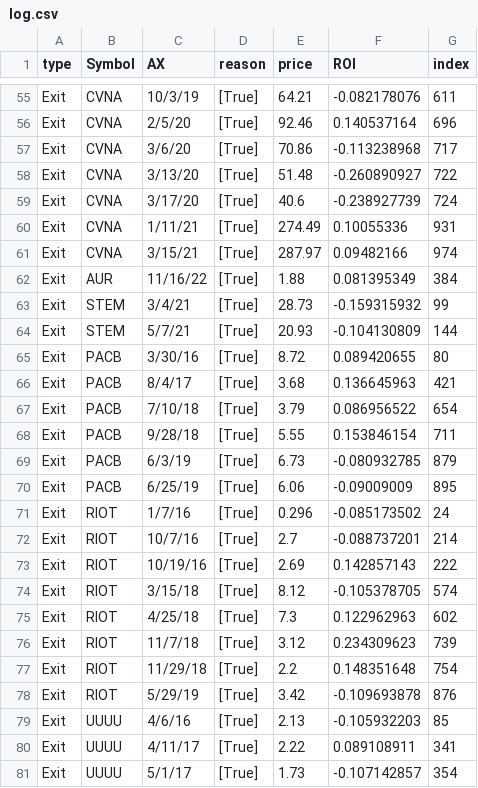
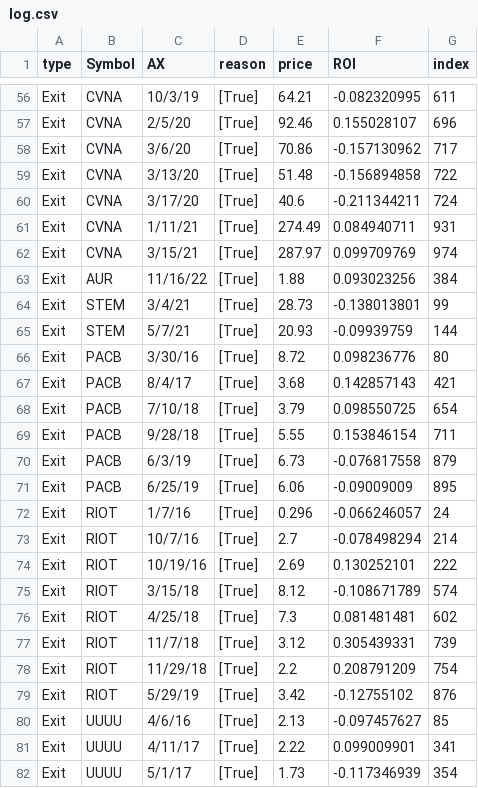
Before and after one commit to krisken4699/Trading-Bot-Club, a CSV file: finance/log.csv, drawn as a sheet; only a part is shown, gaps mark what is left out; addresses are those after the commit; the diff covers the shown part only; the diff names each change by its address in the sheet, - before the commit and + after, or states it on an @@ line.

```diff
--- a/finance/log.csv
+++ b/finance/log.csv
-F56 (ROI): -0.082178076
+F56 (ROI): -0.082320995
-F57 (ROI): 0.140537164
+F57 (ROI): 0.155028107
-F58 (ROI): -0.113238968
+F58 (ROI): -0.157130962
-F59 (ROI): -0.260890927
+F59 (ROI): -0.156894858
-F60 (ROI): -0.238927739
+F60 (ROI): -0.211344211
-F61 (ROI): 0.10055336
+F61 (ROI): 0.084940711
-F62 (ROI): 0.09482166
+F62 (ROI): 0.099709769
-F63 (ROI): 0.081395349
+F63 (ROI): 0.093023256
-F64 (ROI): -0.159315932
+F64 (ROI): -0.138013801
-F65 (ROI): -0.104130809
+F65 (ROI): -0.09939759
-F66 (ROI): 0.089420655
+F66 (ROI): 0.098236776
-F67 (ROI): 0.136645963
+F67 (ROI): 0.142857143
-F68 (ROI): 0.086956522
+F68 (ROI): 0.098550725
-F70 (ROI): -0.080932785
+F70 (ROI): -0.076817558
-F72 (ROI): -0.085173502
+F72 (ROI): -0.066246057
-F73 (ROI): -0.088737201
+F73 (ROI): -0.078498294
-F74 (ROI): 0.142857143
+F74 (ROI): 0.130252101
-F75 (ROI): -0.105378705
+F75 (ROI): -0.108671789
-F76 (ROI): 0.122962963
+F76 (ROI): 0.081481481
-F77 (ROI): 0.234309623
+F77 (ROI): 0.305439331
-F78 (ROI): 0.148351648
+F78 (ROI): 0.208791209
-F79 (ROI): -0.109693878
+F79 (ROI): -0.12755102
-F80 (ROI): -0.105932203
+F80 (ROI): -0.097457627
-F81 (ROI): 0.089108911
+F81 (ROI): 0.099009901
-F82 (ROI): -0.107142857
+F82 (ROI): -0.117346939
```
Also changed, not shown: 1 added row and 113 edited cells elsewhere in this file, 5 other files.
